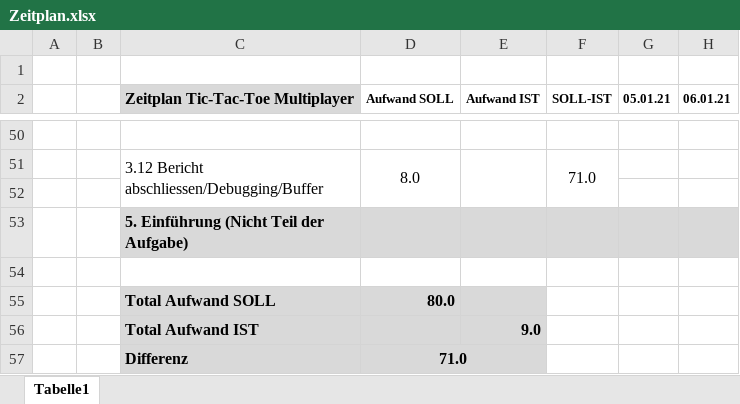
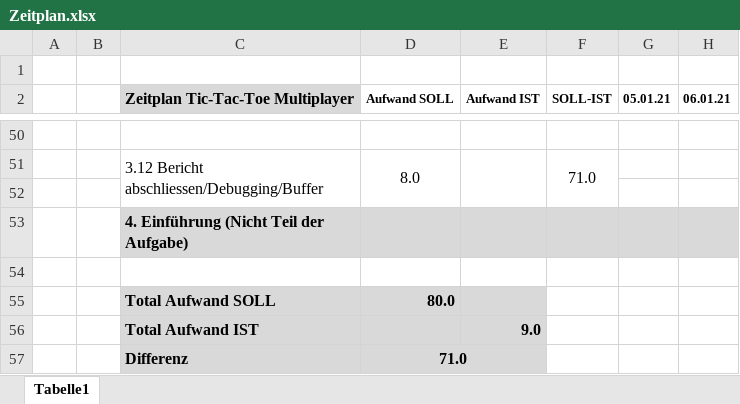
Before and after one commit to florinbarbisch/tic-tac-toe-multiplayer, an Excel workbook: documentation/Zeitplan.xlsx, sheet Tabelle1, drawn as a sheet; only a part is shown, gaps mark what is left out; values as stored, in another font and other column widths than the file's, no borders; the diff names each change by its address in the sheet, - before the commit and + after, or states it on an @@ line.

Commit message:
typo

```diff
--- a/documentation/Zeitplan.xlsx (sheet Tabelle1)
+++ b/documentation/Zeitplan.xlsx (sheet Tabelle1)
-C53 (Zeitplan Tic-Tac-Toe Multiplayer): 5. Einführung (Nicht Teil der Aufgabe)
+C53 (Zeitplan Tic-Tac-Toe Multiplayer): 4. Einführung (Nicht Teil der Aufgabe)
```
